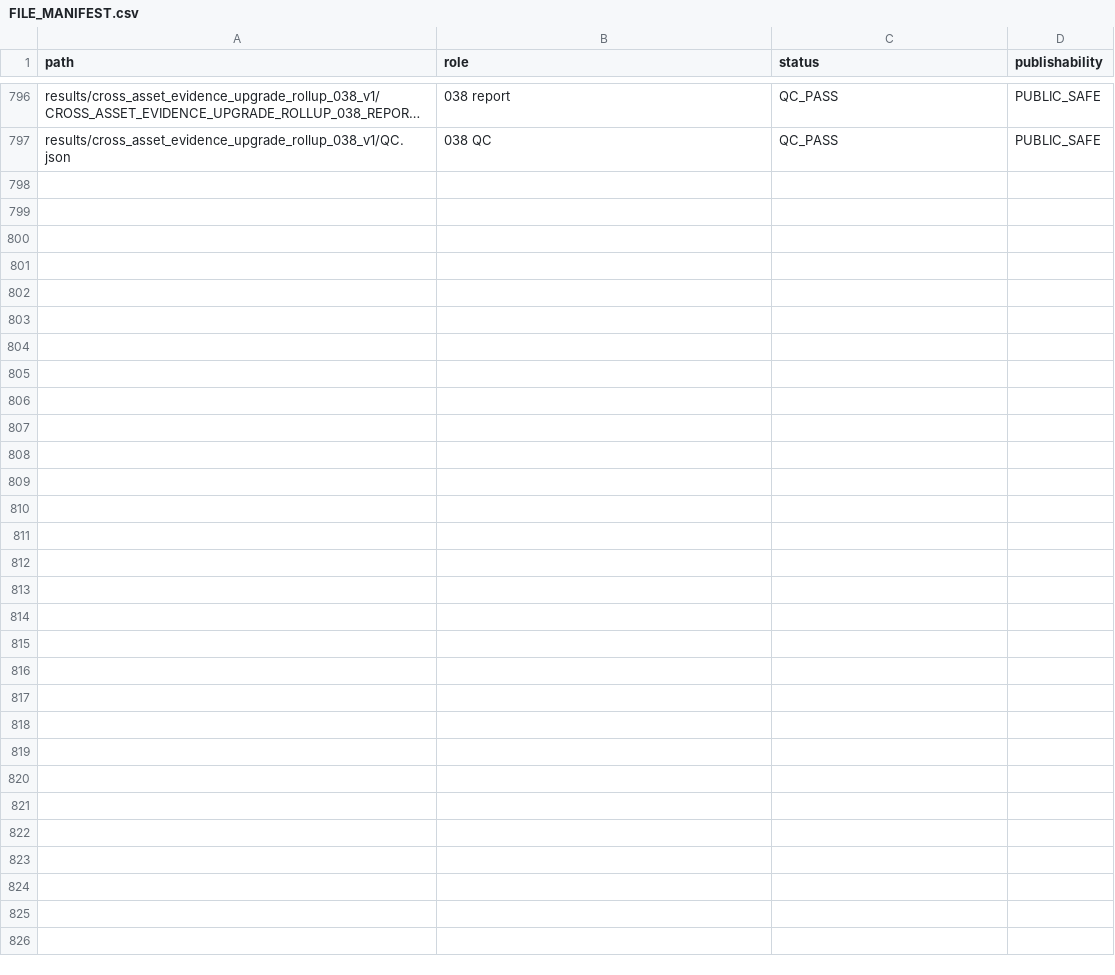
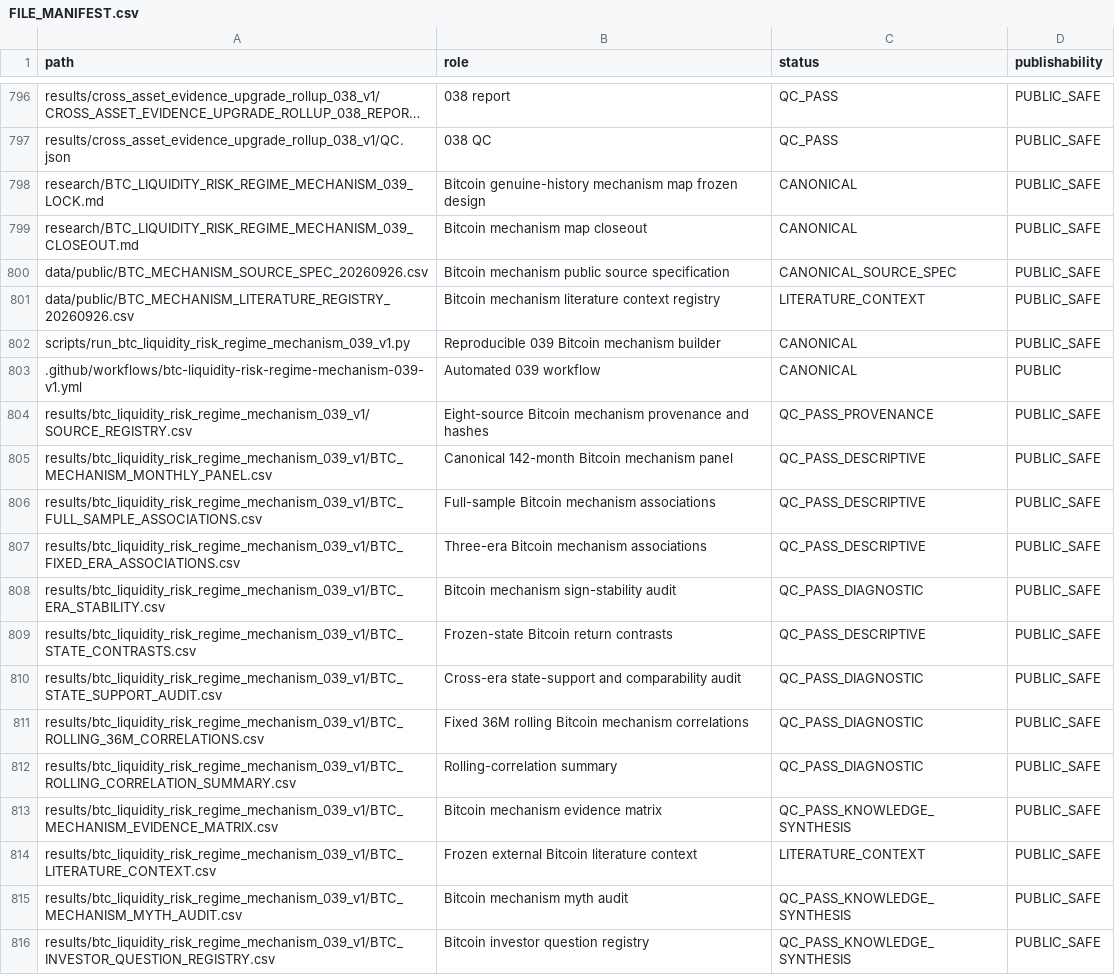
Before and after one commit to xuanyiting68-hash/gss-cb-001-macro-regime-cross-asset, a CSV file: docs/FILE_MANIFEST.csv, drawn as a sheet; only a part is shown, gaps mark what is left out; long unchanged cells end in …; the diff covers the shown part only; the diff names each change by its address in the sheet, - before the commit and + after, or states it on an @@ line.

Commit message:
Register 039 and 040 files in manifest

```diff
--- a/docs/FILE_MANIFEST.csv
+++ b/docs/FILE_MANIFEST.csv
+row 798: research/BTC_LIQUIDITY_RISK_REGIME_MECHANISM_039_LOCK.md | Bitcoin genuine-history mechanism map frozen design | CANONICAL | PUBLIC_SAFE
+row 799: research/BTC_LIQUIDITY_RISK_REGIME_MECHANISM_039_CLOSEOUT.md | Bitcoin mechanism map closeout | CANONICAL | PUBLIC_SAFE
+row 800: data/public/BTC_MECHANISM_SOURCE_SPEC_20260926.csv | Bitcoin mechanism public source specification | CANONICAL_SOURCE_SPEC | PUBLIC_SAFE
+row 801: data/public/BTC_MECHANISM_LITERATURE_REGISTRY_20260926.csv | Bitcoin mechanism literature context registry | LITERATURE_CONTEXT | PUBLIC_SAFE
+row 802: scripts/run_btc_liquidity_risk_regime_mechanism_039_v1.py | Reproducible 039 Bitcoin mechanism builder | CANONICAL | PUBLIC_SAFE
+row 803: .github/workflows/btc-liquidity-risk-regime-mechanism-039-v1.yml | Automated 039 workflow | CANONICAL | PUBLIC
+row 804: results/btc_liquidity_risk_regime_mechanism_039_v1/SOURCE_REGISTRY.csv | Eight-source Bitcoin mechanism provenance and hashes | QC_PASS_PROVENANCE | PUBLIC_SAFE
+row 805: results/btc_liquidity_risk_regime_mechanism_039_v1/BTC_MECHANISM_MONTHLY_PANEL.csv | Canonical 142-month Bitcoin mechanism panel | QC_PASS_DESCRIPTIVE | PUBLIC_SAFE
+row 806: results/btc_liquidity_risk_regime_mechanism_039_v1/BTC_FULL_SAMPLE_ASSOCIATIONS.csv | Full-sample Bitcoin mechanism associations | QC_PASS_DESCRIPTIVE | PUBLIC_SAFE
+row 807: results/btc_liquidity_risk_regime_mechanism_039_v1/BTC_FIXED_ERA_ASSOCIATIONS.csv | Three-era Bitcoin mechanism associations | QC_PASS_DESCRIPTIVE | PUBLIC_SAFE
+row 808: results/btc_liquidity_risk_regime_mechanism_039_v1/BTC_ERA_STABILITY.csv | Bitcoin mechanism sign-stability audit | QC_PASS_DIAGNOSTIC | PUBLIC_SAFE
+row 809: results/btc_liquidity_risk_regime_mechanism_039_v1/BTC_STATE_CONTRASTS.csv | Frozen-state Bitcoin return contrasts | QC_PASS_DESCRIPTIVE | PUBLIC_SAFE
+row 810: results/btc_liquidity_risk_regime_mechanism_039_v1/BTC_STATE_SUPPORT_AUDIT.csv | Cross-era state-support and comparability audit | QC_PASS_DIAGNOSTIC | PUBLIC_SAFE
+row 811: results/btc_liquidity_risk_regime_mechanism_039_v1/BTC_ROLLING_36M_CORRELATIONS.csv | Fixed 36M rolling Bitcoin mechanism correlations | QC_PASS_DIAGNOSTIC | PUBLIC_SAFE
+row 812: results/btc_liquidity_risk_regime_mechanism_039_v1/BTC_ROLLING_CORRELATION_SUMMARY.csv | Rolling-correlation summary | QC_PASS_DIAGNOSTIC | PUBLIC_SAFE
+row 813: results/btc_liquidity_risk_regime_mechanism_039_v1/BTC_MECHANISM_EVIDENCE_MATRIX.csv | Bitcoin mechanism evidence matrix | QC_PASS_KNOWLEDGE_SYNTHESIS | PUBLIC_SAFE
+row 814: results/btc_liquidity_risk_regime_mechanism_039_v1/BTC_LITERATURE_CONTEXT.csv | Frozen external Bitcoin literature context | LITERATURE_CONTEXT | PUBLIC_SAFE
+row 815: results/btc_liquidity_risk_regime_mechanism_039_v1/BTC_MECHANISM_MYTH_AUDIT.csv | Bitcoin mechanism myth audit | QC_PASS_KNOWLEDGE_SYNTHESIS | PUBLIC_SAFE
+row 816: results/btc_liquidity_risk_regime_mechanism_039_v1/BTC_INVESTOR_QUESTION_REGISTRY.csv | Bitcoin investor question registry | QC_PASS_KNOWLEDGE_SYNTHESIS | PUBLIC_SAFE
```
Also changed, not shown: 21 added rows elsewhere in this file.
